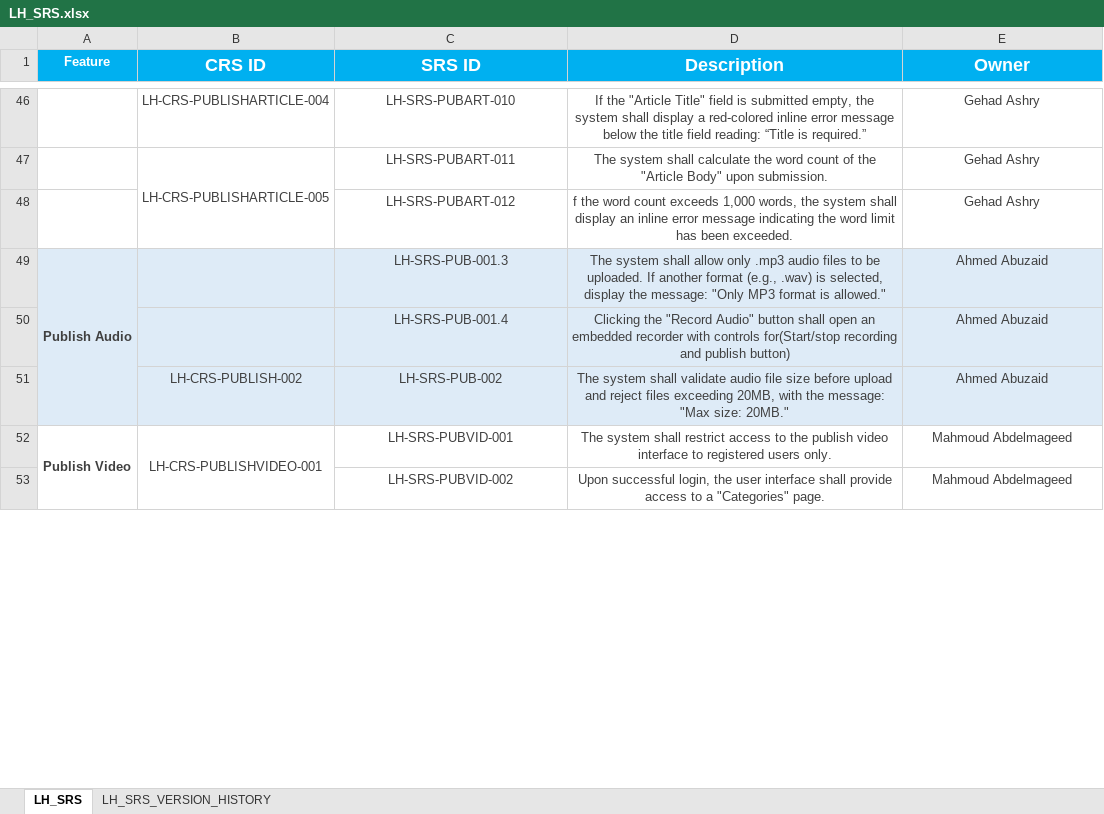
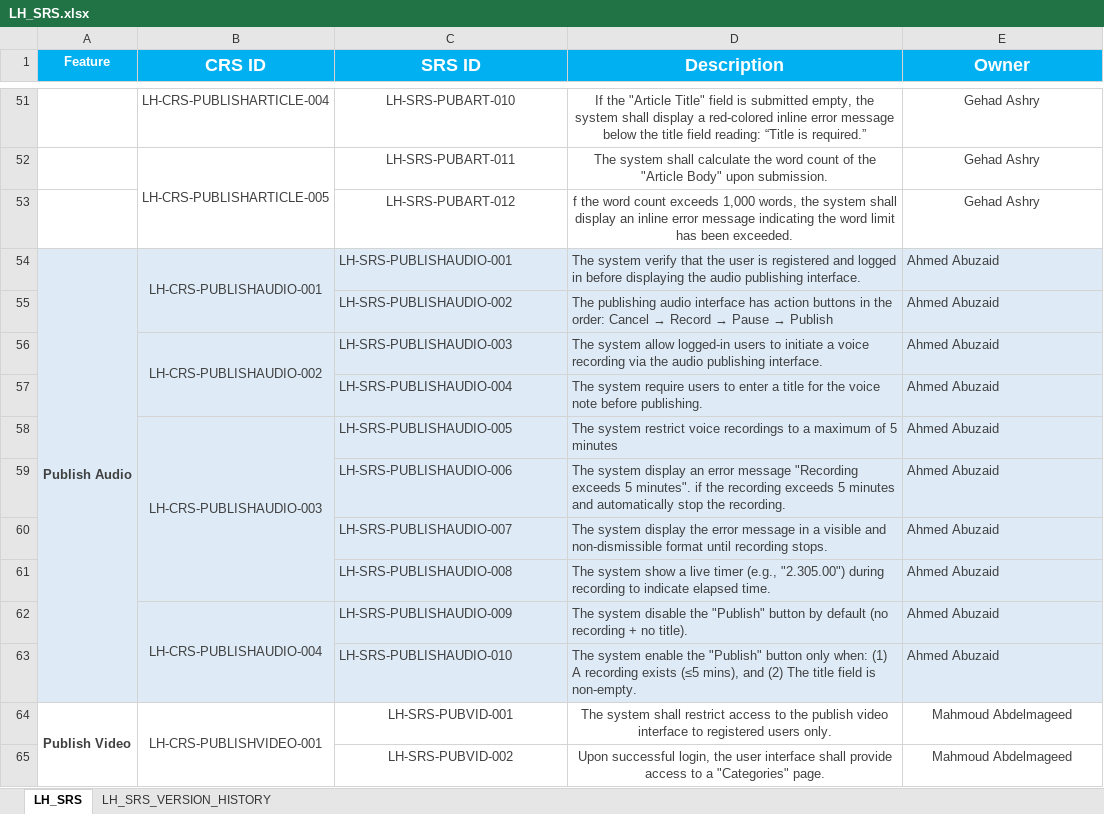
Before and after one commit to EmanAbusalim/Group-3-Learning-hub, an Excel workbook: LH_REQUIREMENTS/LH_SRS.xlsx, sheet LH_SRS, drawn as a sheet; only a part is shown, gaps mark what is left out; values as stored, in another font and other column widths than the file's, no borders; addresses are those after the commit; the diff covers the shown part only; the diff names each change by its address in the sheet, - before the commit and + after, or states it on an @@ line.

Commit message:
v2.3 Adjusted Publish Audio and Delete Post SRS
Adjusted the Publish Audio and Delete Post SRS to match CRS
LH_SRS_PUBLISHAUDIO_UPDATE
LH_SRS_DELETEPOST_UPDATE

```diff
--- a/LH_REQUIREMENTS/LH_SRS.xlsx (sheet LH_SRS)
+++ b/LH_REQUIREMENTS/LH_SRS.xlsx (sheet LH_SRS)
-B54 (CRS ID): (empty)
+B54 (CRS ID): LH-CRS-PUBLISHAUDIO-001
+B54:B55 merged
-C54 (SRS ID): LH-SRS-PUB-001.3
+C54 (SRS ID): LH-SRS-PUBLISHAUDIO-001
-C54:E56 alignment: center
+C54:E56 alignment: left
-D54 (Description): The system shall allow only .mp3 audio files to be uploaded. If another format (e.g., .wav) is selected, display the message: "Only MP3 format is allowed."
+D54 (Description): The system verify that the user is registered and logged in before displaying the audio publishing interface.
-C55 (SRS ID): LH-SRS-PUB-001.4
+C55 (SRS ID): LH-SRS-PUBLISHAUDIO-002
@@ D55 (Description): Clicking the "Record Audio" button shall open an embedded recorder with controls for(Start/stop recording and publish button) → The publishing audio interface has action buttons in the order: Cancel → Record → Pause → Publish @@
-B56 (CRS ID): LH-CRS-PUBLISH-002
+B56 (CRS ID): LH-CRS-PUBLISHAUDIO-002
+B56:B57 merged
-C56 (SRS ID): LH-SRS-PUB-002
+C56 (SRS ID): LH-SRS-PUBLISHAUDIO-003
-D56 (Description): The system shall validate audio file size before upload and reject files exceeding 20MB, with the message: "Max size: 20MB."
+D56 (Description): The system allow logged-in users to initiate a voice recording via the audio publishing interface.
+row 57:  |  | LH-SRS-PUBLISHAUDIO-004 | The system require users to enter a title for the voice note before publishing. | Ahmed Abuzaid
+row 58:  | LH-CRS-PUBLISHAUDIO-003 | LH-SRS-PUBLISHAUDIO-005 | The system restrict voice recordings to a maximum of 5 minutes | Ahmed Abuzaid
+row 59:  |  | LH-SRS-PUBLISHAUDIO-006 | The system display an error message "Recording exceeds 5 minutes". if the recording exceeds 5 minutes and automatically stop the recording. | Ahmed Abuzaid
+row 60:  |  | LH-SRS-PUBLISHAUDIO-007 | The system display the error message in a visible and non-dismissible format until recording stops. | Ahmed Abuzaid
+row 61:  |  | LH-SRS-PUBLISHAUDIO-008 | The system show a live timer (e.g., "2.305.00") during recording to indicate elapsed time. | Ahmed Abuzaid
+row 62:  | LH-CRS-PUBLISHAUDIO-004 | LH-SRS-PUBLISHAUDIO-009 | The system disable the "Publish" button by default (no recording + no title). | Ahmed Abuzaid
+row 63:  |  | LH-SRS-PUBLISHAUDIO-010 | The system enable the "Publish" button only when: (1) A recording exists (≤5 mins), and (2) The title field is non-empty. | Ahmed Abuzaid
```
Also changed, not shown: 6 added rows, 1 removed row, 5 edited cells, cell formats and merged cells elsewhere in this sheet, sheet LH_SRS_VERSION_HISTORY.
